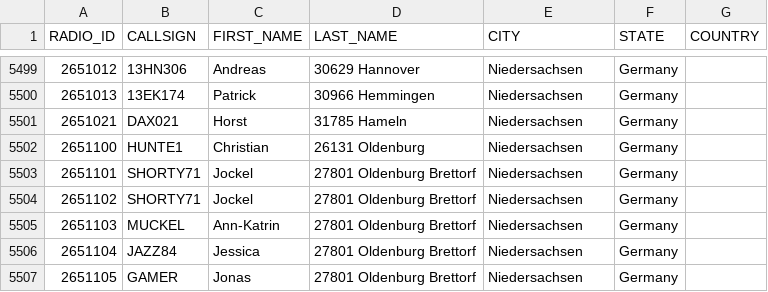
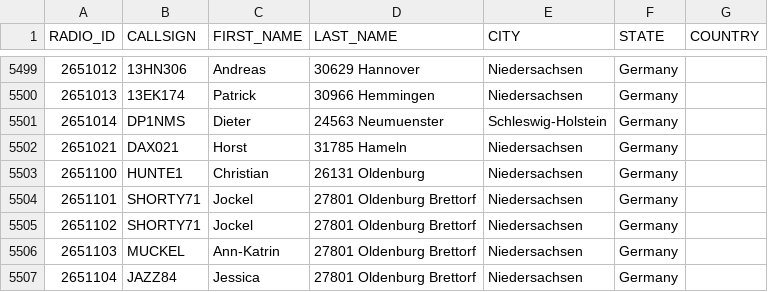
Before and after one commit to FreeDMR-Digital-Network/MW0MWZ-HostFiles, a CSV file: stripped.csv, drawn as a sheet; only a part is shown, gaps mark what is left out; the shorter side is filled out with more unchanged rows.

Commit message:
Add files via upload

```diff
--- a/stripped.csv
+++ b/stripped.csv
@@ -5500,2 +5500,3 @@ RADIO_ID,CALLSIGN,FIRST_NAME,LAST_NAME,CITY,STATE,COUNTRY
 2651013,13EK174,Patrick,30966 Hemmingen,Niedersachsen,Germany
+2651014,DP1NMS,Dieter,24563 Neumuenster,Schleswig-Holstein,Germany
 2651021,DAX021,Horst,31785 Hameln,Niedersachsen,Germany
```
